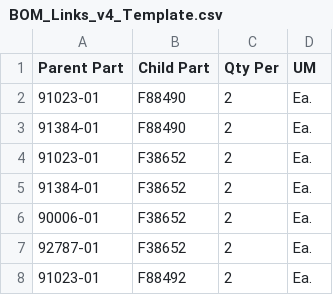
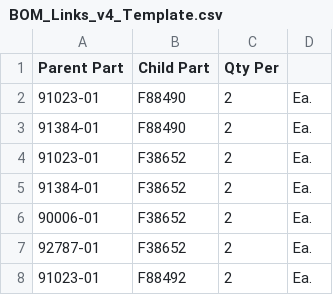
Before and after one commit to andrewamabile727-bit/bom-costing-tool, a CSV file: BOM_Links_v4_Template.csv, drawn as a sheet; only a part is shown; the diff names each change by its address in the sheet, - before the commit and + after, or states it on an @@ line.

```diff
--- a/BOM_Links_v4_Template.csv
+++ b/BOM_Links_v4_Template.csv
-D1: UM
+D1: (empty)
```
Also changed, not shown: Item_Master_v4_Template.csv.
